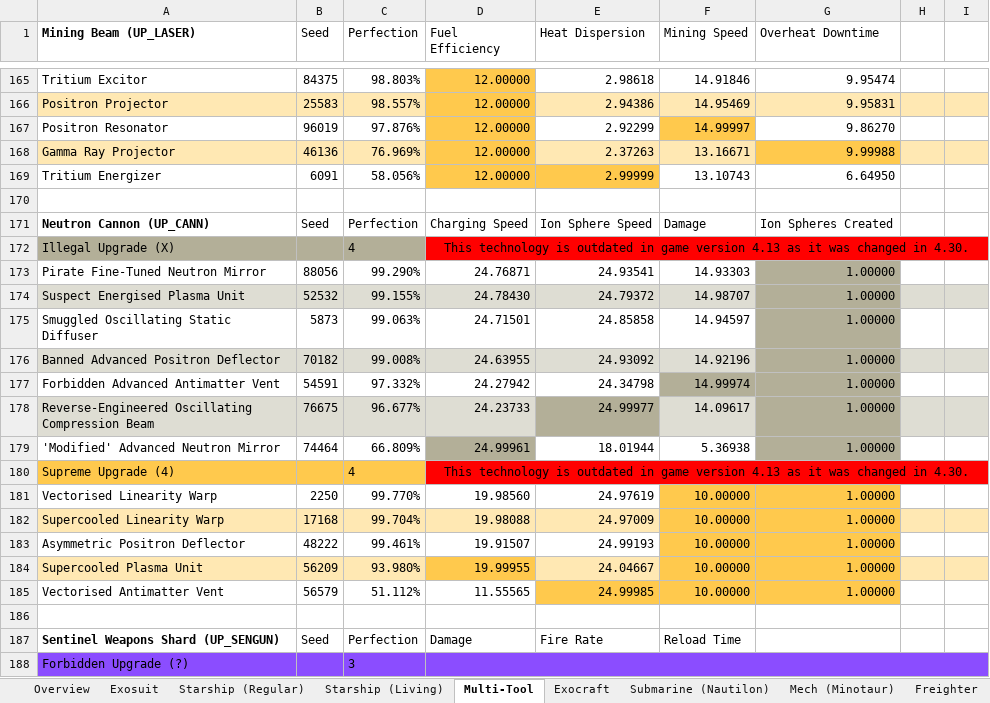
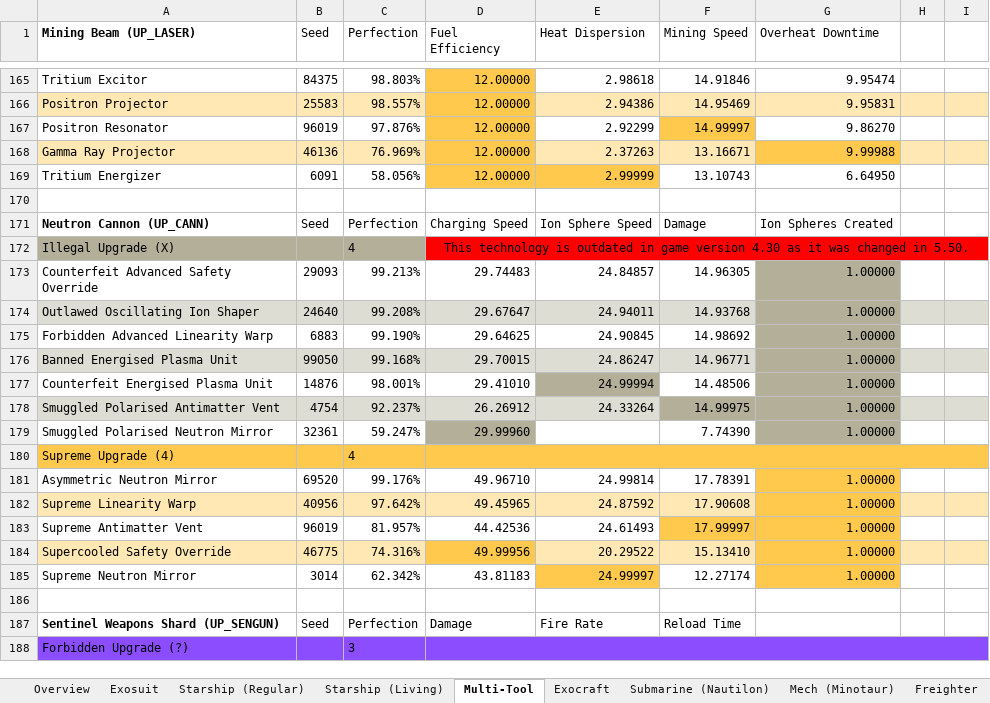
Before and after one commit to zencq/Pi, an Excel workbook: Pi.xlsx, sheet Multi-Tool, drawn as a sheet; only a part is shown, gaps mark what is left out; values as stored, in another font and other column widths than the file's, no borders; removed rows and columns are numbered as before the commit, all else as after; the diff names each change by its address in the sheet, - before the commit and + after, or states it on an @@ line.

Commit message:
chore(game): update to 4.30

```diff
--- a/Pi.xlsx (sheet Multi-Tool)
+++ b/Pi.xlsx (sheet Multi-Tool)
-D172 (Fuel Efficiency): …game version 4.13 as it was changed in 4.30.
+D172 (Fuel Efficiency): …game version 4.30 as it was changed in 5.50.
-row 173: Pirate Fine-Tuned Neutron Mirror | 88056 | 99.290% | 24.76871 | 24.93541 | 14.93303 | 1.00000
-row 174: Suspect Energised Plasma Unit | 52532 | 99.155% | 24.78430 | 24.79372 | 14.98707 | 1.00000
-row 175: Smuggled Oscillating Static Diffuser | 5873 | 99.063% | 24.71501 | 24.85858 | 14.94597 | 1.00000
-row 176: Banned Advanced Positron Deflector | 70182 | 99.008% | 24.63955 | 24.93092 | 14.92196 | 1.00000
-row 177: Forbidden Advanced Antimatter Vent | 54591 | 97.332% | 24.27942 | 24.34798 | 14.99974 | 1.00000
-row 178: Reverse-Engineered Oscillating Compression Beam | 76675 | 96.677% | 24.23733 | 24.99977 | 14.09617 | 1.00000
-row 179: 'Modified' Advanced Neutron Mirror | 74464 | 66.809% | 24.99961 | 18.01944 | 5.36938 | 1.00000
+row 173: Counterfeit Advanced Safety Override | 29093 | 99.213% | 29.74483 | 24.84857 | 14.96305 | 1.00000
+row 174: Outlawed Oscillating Ion Shaper | 24640 | 99.208% | 29.67647 | 24.94011 | 14.93768 | 1.00000
+row 175: Forbidden Advanced Linearity Warp | 6883 | 99.190% | 29.64625 | 24.90845 | 14.98692 | 1.00000
+row 176: Banned Energised Plasma Unit | 99050 | 99.168% | 29.70015 | 24.86247 | 14.96771 | 1.00000
+row 177: Counterfeit Energised Plasma Unit | 14876 | 98.001% | 29.41010 | 24.99994 | 14.48506 | 1.00000
+row 178: Smuggled Polarised Antimatter Vent | 4754 | 92.237% | 26.26912 | 24.33264 | 14.99975 | 1.00000
+row 179: Smuggled Polarised Neutron Mirror | 32361 | 59.247% | 29.99960 |  | 7.74390 | 1.00000
-D180 (Fuel Efficiency): This technology is outdated in game version 4.13 as it was changed in 4.30.
+D180 (Fuel Efficiency): (empty)
-D180 fill: #FF0000
+D180 fill: #FFC94D
-row 181: Vectorised Linearity Warp | 2250 | 99.770% | 19.98560 | 24.97619 | 10.00000 | 1.00000
-row 182: Supercooled Linearity Warp | 17168 | 99.704% | 19.98088 | 24.97009 | 10.00000 | 1.00000
-row 183: Asymmetric Positron Deflector | 48222 | 99.461% | 19.91507 | 24.99193 | 10.00000 | 1.00000
-row 184: Supercooled Plasma Unit | 56209 | 93.980% | 19.99955 | 24.04667 | 10.00000 | 1.00000
-row 185: Vectorised Antimatter Vent | 56579 | 51.112% | 11.55565 | 24.99985 | 10.00000 | 1.00000
+row 181: Asymmetric Neutron Mirror | 69520 | 99.176% | 49.96710 | 24.99814 | 17.78391 | 1.00000
+row 182: Supreme Linearity Warp | 40956 | 97.642% | 49.45965 | 24.87592 | 17.90608 | 1.00000
+row 183: Supreme Antimatter Vent | 96019 | 81.957% | 44.42536 | 24.61493 | 17.99997 | 1.00000
+row 184: Supercooled Safety Override | 46775 | 74.316% | 49.99956 | 20.29522 | 15.13410 | 1.00000
+row 185: Supreme Neutron Mirror | 3014 | 62.342% | 43.81183 | 24.99997 | 12.27174 | 1.00000
```
Also changed, not shown: sheet Exosuit, sheet Submarine (Nautilon), sheet Product, sheet Mech (Minotaur), sheet Overview, 12 other files.
